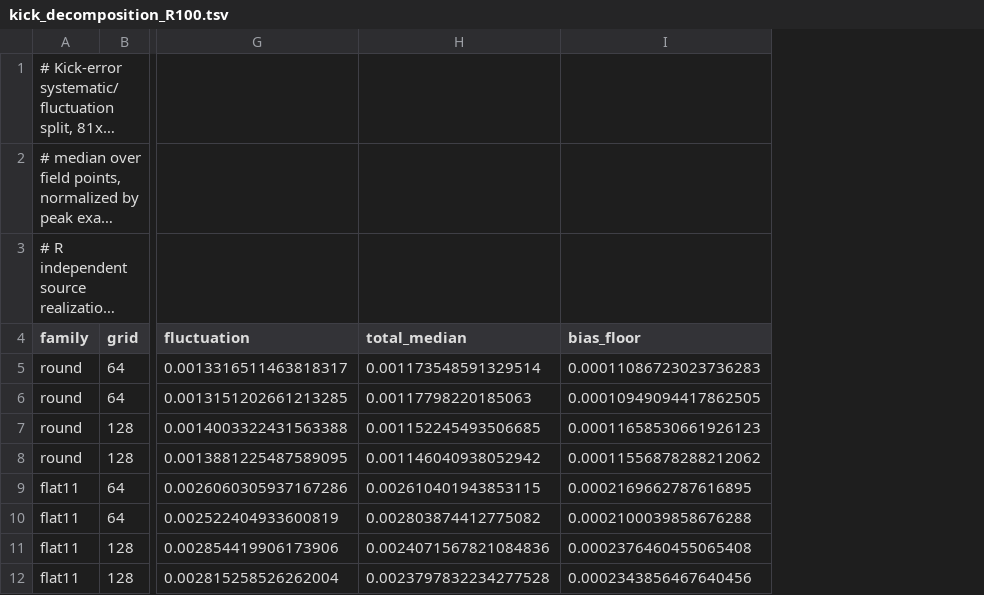
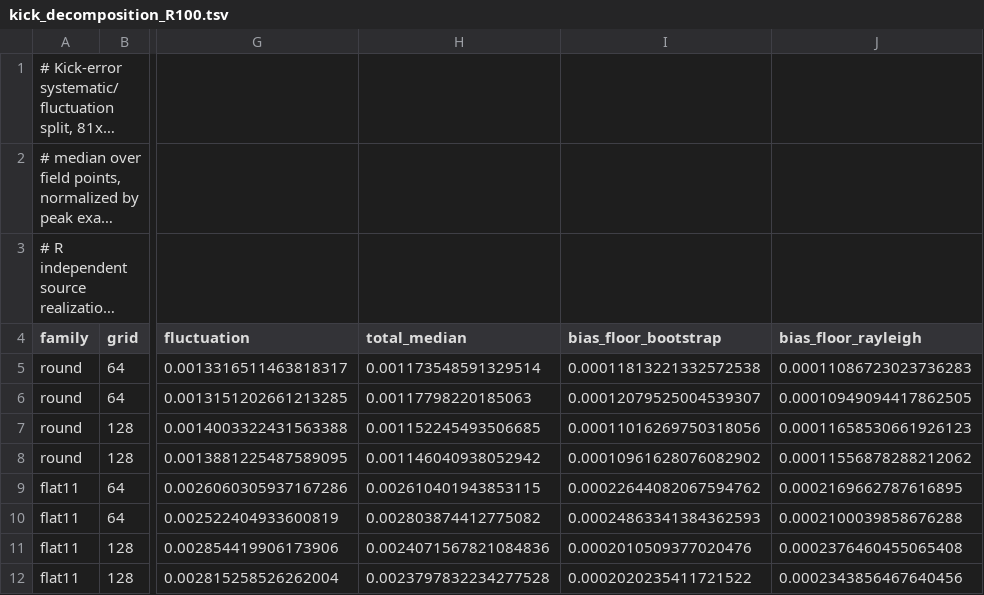
Before and after one commit to xud929/Octopus.jl, a TSV file: paper/data/kick_decomposition_R100.tsv, drawn as a sheet; only a part is shown, gaps mark what is left out; long unchanged cells end in …; addresses are those after the commit; the diff names each change by its address in the sheet, - before the commit and + after, or states it on an @@ line.

```diff
--- a/paper/data/kick_decomposition_R100.tsv
+++ b/paper/data/kick_decomposition_R100.tsv
+column I (bias_floor_bootstrap), rows 5-12: 0.00011813221332572538 | 0.00012079525004539307 | 0.00011016269750318056 | 0.00010961628076082902 | 0.00022644082067594762 | 0.00024863341384362593 | 0.0002010509377020476 | 0.0002020235411721522
-J4: bias_floor
+J4: bias_floor_rayleigh
```
Also changed, not shown: 15 other files.
